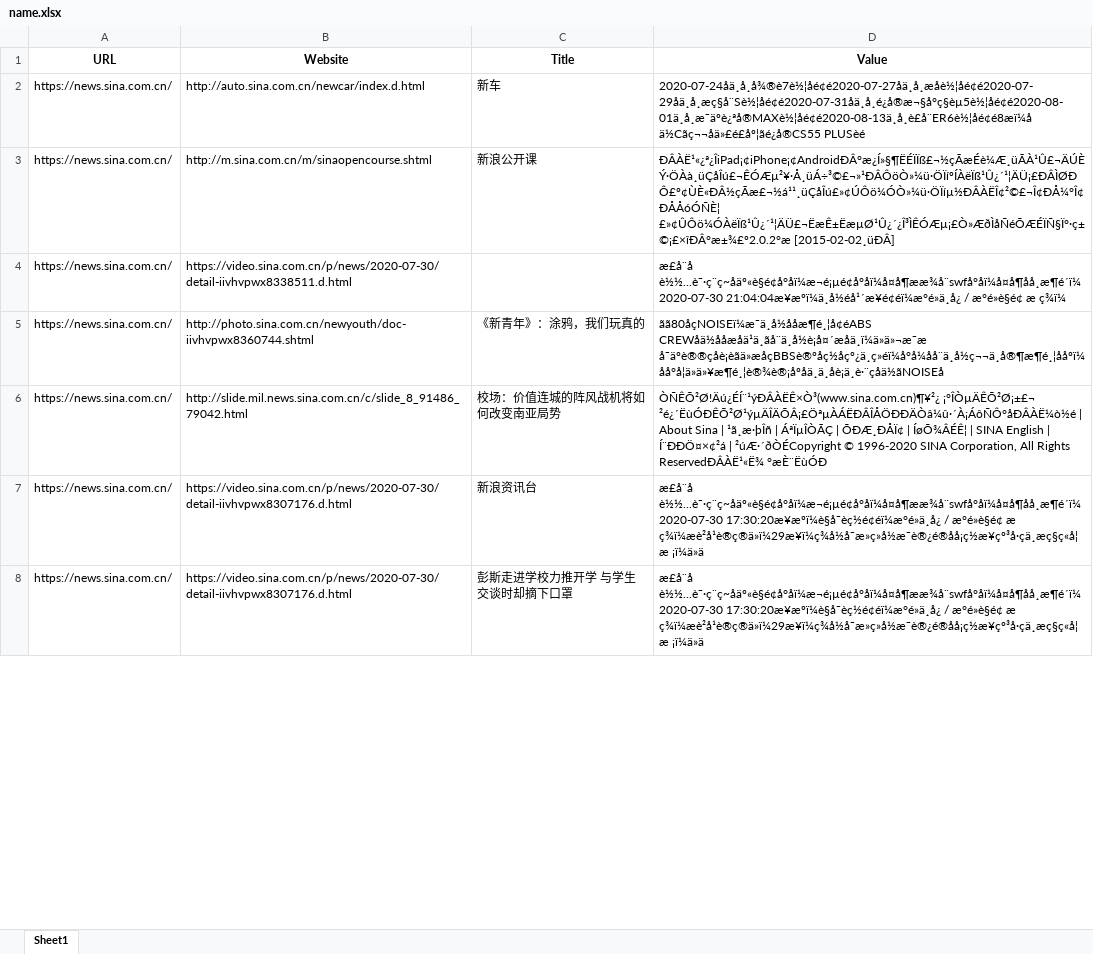
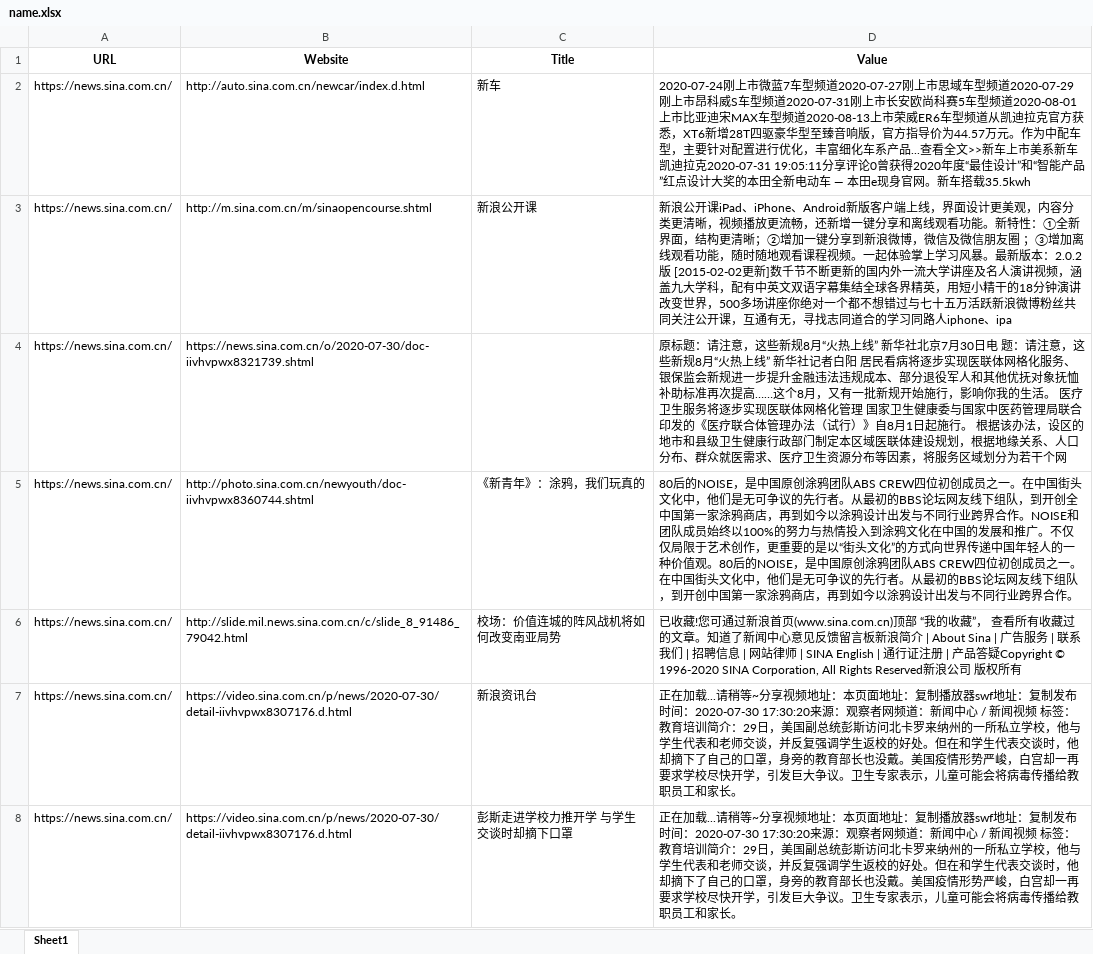
Before and after one commit to AlberTgarY/Crawler, an Excel workbook: baike_spider/name.xlsx, sheet Sheet1, drawn as a sheet; only a part is shown; values as stored, in another font and other column widths than the file's, no borders; the diff covers the shown part only; the diff names each change by its address in the sheet, - before the commit and + after, or states it on an @@ line.

```diff
--- a/baike_spider/name.xlsx (sheet Sheet1)
+++ b/baike_spider/name.xlsx (sheet Sheet1)
-D2 (Value): 2020-07-24åä¸å¸å¾®è7è½¦åé¢é2020-07-27åä¸å¸æåè½¦åé¢é2020-07-29åä¸å¸æç§å¨Sè½¦åé¢é2020-07-31åä¸å¸é¿å®æ¬§å°ç§èµ5è½¦åé¢é2020-08-01ä¸å¸æ¯äºè¿ªå®MAXè½¦åé¢é2020-08-13ä¸å¸è£å¨ER6è½¦åé¢é8æï¼å ä½Cãç¬¬åä»£é£åº¦ãé¿å®CS55 PLUSèé
+D2 (Value): 2020-07-24刚上市微蓝7车型频道2020-07-27刚上市思域车型频道2020-07-29刚上市昂科威S车型频道2020-07-31刚上市长安欧尚科赛5车型频道2020-08-01上市比亚迪宋MAX车型频道2020-08-13上市荣威ER6车型频道从凯迪拉克官方获悉，XT6新增28T四驱豪华型至臻音响版，官方指导价为44.57万元。作为中配车型，主要针对配置进行优化，丰富细化车系产品...查看全文>>新车上市美系新车凯迪拉克2020-07-31 19:05:11分享评论0曾获得2020年度“最佳设计”和“智能产品”红点设计大奖的本田全新电动车 — 本田e现身官网。新车搭载35.5kwh
-D3 (Value): ÐÂÀË¹«¿ª¿ÎiPad¡¢iPhone¡¢AndroidÐÂ°æ¿Í»§¶ËÉÏÏß£¬½çÃæÉè¼Æ¸üÃÀ¹Û£¬ÄÚÈÝ·ÖÀà¸üÇåÎú£¬ÊÓÆµ²¥·Å¸üÁ÷³©£¬»¹ÐÂÔöÒ»¼ü·ÖÏíºÍÀëÏß¹Û¿´¹¦ÄÜ¡£ÐÂÌØÐÔ£º¢ÙÈ«ÐÂ½çÃæ£¬½á¹¹¸üÇåÎú£»¢ÚÔö¼ÓÒ»¼ü·ÖÏíµ½ÐÂÀËÎ¢²©£¬Î¢ÐÅ¼°Î¢ÐÅÅóÓÑÈ¦ £»¢ÛÔö¼ÓÀëÏß¹Û¿´¹¦ÄÜ£¬ËæÊ±ËæµØ¹Û¿´¿Î³ÌÊÓÆµ¡£Ò»ÆðÌåÑéÕÆÉÏÑ§Ï°·ç±©¡£×îÐÂ°æ±¾£º2.0.2°æ [2015-02-02¸üÐÂ]
+D3 (Value): 新浪公开课iPad、iPhone、Android新版客户端上线，界面设计更美观，内容分类更清晰，视频播放更流畅，还新增一键分享和离线观看功能。新特性：①全新界面，结构更清晰；②增加一键分享到新浪微博，微信及微信朋友圈 ；③增加离线观看功能，随时随地观看课程视频。一起体验掌上学习风暴。最新版本：2.0.2版 [2015-02-02更新]数千节不断更新的国内外一流大学讲座及名人演讲视频，涵盖九大学科，配有中英文双语字幕集结全球各界精英，用短小精干的18分钟演讲改变世界，500多场讲座你绝对一个都不想错过与七十五万活跃新浪微博粉丝共同关注公开课，互通有无，寻找志同道合的学习同路人iphone、ipa
-B4 (Website): https://video.sina.com.cn/p/news/2020-07-30/detail-iivhvpwx8338511.d.html
+B4 (Website): https://news.sina.com.cn/o/2020-07-30/doc-iivhvpwx8321739.shtml
-D4 (Value): æ£å¨å è½½...è¯·ç¨ç~åäº«è§é¢å°åï¼æ¬é¡µé¢å°åï¼å¤å¶ææ¾å¨swfå°åï¼å¤å¶åå¸æ¶é´ï¼2020-07-30 21:04:04æ¥æºï¼ä¸å½éå¹´æ¥é¢éï¼æ°é»ä¸å¿ / æ°é»è§é¢ æ ç¾ï¼
+D4 (Value): 原标题：请注意，这些新规8月“火热上线” 新华社北京7月30日电 题：请注意，这些新规8月“火热上线” 新华社记者白阳 居民看病将逐步实现医联体网格化服务、银保监会新规进一步提升金融违法违规成本、部分退役军人和其他优抚对象抚恤补助标准再次提高……这个8月，又有一批新规开始施行，影响你我的生活。 医疗卫生服务将逐步实现医联体网格化管理 国家卫生健康委与国家中医药管理局联合印发的《医疗联合体管理办法（试行）》自8月1日起施行。 根据该办法，设区的地市和县级卫生健康行政部门制定本区域医联体建设规划，根据地缘关系、人口分布、群众就医需求、医疗卫生资源分布等因素，将服务区域划分为若干个网
-D5 (Value): ãã80åçNOISEï¼æ¯ä¸å½ååæ¶é¸¦å¢éABS CREWåä½ååæåä¹ä¸ãå¨ä¸å½è¡å¤´æåä¸ï¼ä»ä»¬æ¯æ å¯äºè®®çåè¡èãä»æåçBBSè®ºåç½åçº¿ä¸ç»éï¼å°å¼åå¨ä¸å½ç¬¬ä¸å®¶æ¶é¸¦ååºï¼åå°å¦ä»ä»¥æ¶é¸¦è®¾è®¡åºåä¸ä¸åè¡ä¸è·¨çåä½ãNOISEå
+D5 (Value): 80后的NOISE，是中国原创涂鸦团队ABS CREW四位初创成员之一。在中国街头文化中，他们是无可争议的先行者。从最初的BBS论坛网友线下组队，到开创全中国第一家涂鸦商店，再到如今以涂鸦设计出发与不同行业跨界合作。NOISE和团队成员始终以100%的努力与热情投入到涂鸦文化在中国的发展和推广。不仅仅局限于艺术创作，更重要的是以“街头文化”的方式向世界传递中国年轻人的一种价值观。80后的NOISE，是中国原创涂鸦团队ABS CREW四位初创成员之一。在中国街头文化中，他们是无可争议的先行者。从最初的BBS论坛网友线下组队，到开创中国第一家涂鸦商店，再到如今以涂鸦设计出发与不同行业跨界合作。
-D6 (Value): ÒÑÊÕ²Ø!Äú¿ÉÍ¨¹ýÐÂÀËÊ×Ò³(www.sina.com.cn)¶¥²¿ ¡°ÎÒµÄÊÕ²Ø¡±£¬ ²é¿´ËùÓÐÊÕ²Ø¹ýµÄÎÄÕÂ¡£ÖªµÀÁËÐÂÎÅÖÐÐÄÒâ¼û·´À¡ÁôÑÔ°åÐÂÀË¼ò½é | About Sina | ¹ã¸æ·þÎñ | ÁªÏµÎÒÃÇ | ÕÐÆ¸ÐÅÏ¢ | ÍøÕ¾ÂÉÊ¦ | SINA English | Í¨ÐÐÖ¤×¢²á | ²úÆ·´ðÒÉCopyright © 1996-2020 SINA Corporation, All Rights ReservedÐÂÀË¹«Ë¾ °æÈ¨ËùÓÐ
+D6 (Value): 已收藏!您可通过新浪首页(www.sina.com.cn)顶部 “我的收藏”， 查看所有收藏过的文章。知道了新闻中心意见反馈留言板新浪简介 | About Sina | 广告服务 | 联系我们 | 招聘信息 | 网站律师 | SINA English | 通行证注册 | 产品答疑Copyright © 1996-2020 SINA Corporation, All Rights Reserved新浪公司 版权所有
-D7:D8 (Value): æ£å¨å è½½...è¯·ç¨ç~åäº«è§é¢å°åï¼æ¬é¡µé¢å°åï¼å¤å¶ææ¾å¨swfå°åï¼å¤å¶åå¸æ¶é´ï¼2020-07-30 17:30:20æ¥æºï¼è§å¯èç½é¢éï¼æ°é»ä¸å¿ / æ°é»è§é¢ æ ç¾ï¼æè²å¹è®ç®ä»ï¼29æ¥ï¼ç¾å½å¯æ»ç»å½æ¯è®¿é®åå¡ç½æ¥çº³å·çä¸æç§ç«å¦æ ¡ï¼ä»ä
+D7:D8 (Value): 正在加载...请稍等~分享视频地址：本页面地址：复制播放器swf地址：复制发布时间：2020-07-30 17:30:20来源：观察者网频道：新闻中心 / 新闻视频 标签：教育培训简介：29日，美国副总统彭斯访问北卡罗来纳州的一所私立学校，他与学生代表和老师交谈，并反复强调学生返校的好处。但在和学生代表交谈时，他却摘下了自己的口罩，身旁的教育部长也没戴。美国疫情形势严峻，白宫却一再要求学校尽快开学，引发巨大争议。卫生专家表示，儿童可能会将病毒传播给教职员工和家长。
```
Also changed, not shown: other rows of this sheet, 7 other files.
